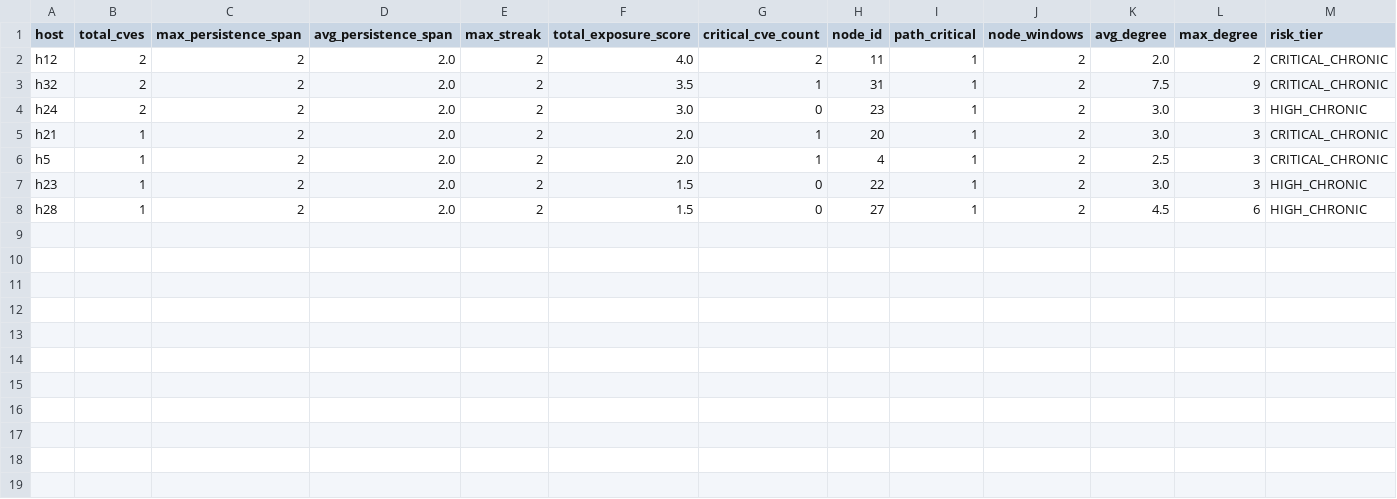
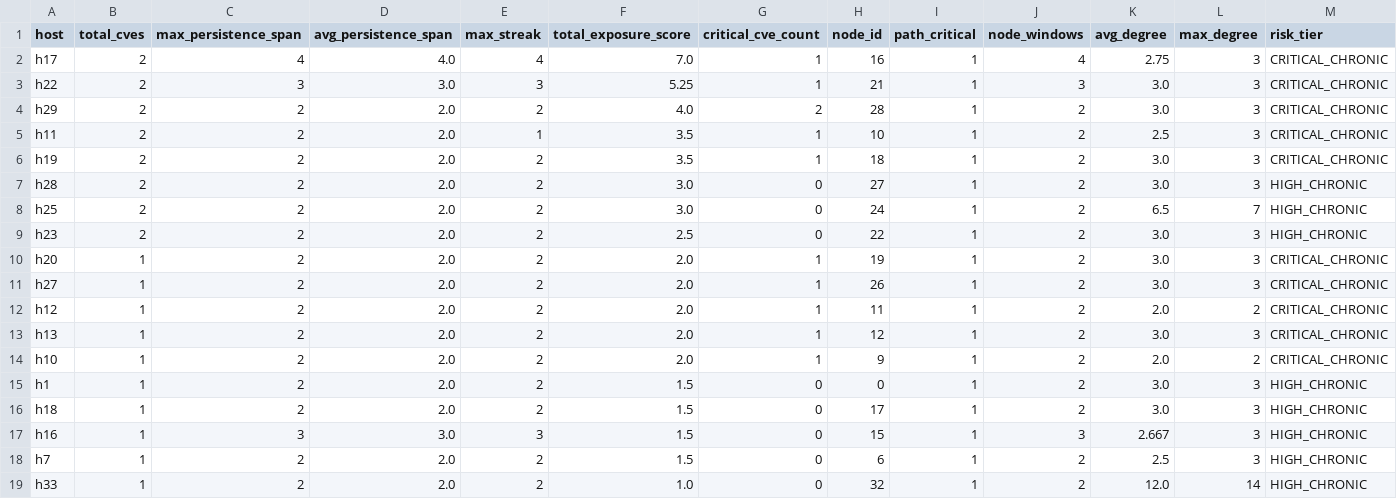
Before and after one commit to ayangain/TAG-IDS, a CSV file: ids_outputs/chronic_risk_nodes.csv, drawn as a sheet.

```diff
--- a/ids_outputs/chronic_risk_nodes.csv
+++ b/ids_outputs/chronic_risk_nodes.csv
@@ -1,8 +1,19 @@
 host,total_cves,max_persistence_span,avg_persistence_span,max_streak,total_exposure_score,critical_cve_count,node_id,path_critical,node_windows,avg_degree,max_degree,risk_tier
-h12,2,2,2.0,2,4.0,2,11,1,2,2.0,2,CRITICAL_CHRONIC
-h32,2,2,2.0,2,3.5,1,31,1,2,7.5,9,CRITICAL_CHRONIC
-h24,2,2,2.0,2,3.0,0,23,1,2,3.0,3,HIGH_CHRONIC
-h21,1,2,2.0,2,2.0,1,20,1,2,3.0,3,CRITICAL_CHRONIC
-h5,1,2,2.0,2,2.0,1,4,1,2,2.5,3,CRITICAL_CHRONIC
-h23,1,2,2.0,2,1.5,0,22,1,2,3.0,3,HIGH_CHRONIC
-h28,1,2,2.0,2,1.5,0,27,1,2,4.5,6,HIGH_CHRONIC
+h17,2,4,4.0,4,7.0,1,16,1,4,2.75,3,CRITICAL_CHRONIC
+h22,2,3,3.0,3,5.25,1,21,1,3,3.0,3,CRITICAL_CHRONIC
+h29,2,2,2.0,2,4.0,2,28,1,2,3.0,3,CRITICAL_CHRONIC
+h11,2,2,2.0,1,3.5,1,10,1,2,2.5,3,CRITICAL_CHRONIC
+h19,2,2,2.0,2,3.5,1,18,1,2,3.0,3,CRITICAL_CHRONIC
+h28,2,2,2.0,2,3.0,0,27,1,2,3.0,3,HIGH_CHRONIC
+h25,2,2,2.0,2,3.0,0,24,1,2,6.5,7,HIGH_CHRONIC
+h23,2,2,2.0,2,2.5,0,22,1,2,3.0,3,HIGH_CHRONIC
+h20,1,2,2.0,2,2.0,1,19,1,2,3.0,3,CRITICAL_CHRONIC
+h27,1,2,2.0,2,2.0,1,26,1,2,3.0,3,CRITICAL_CHRONIC
+h12,1,2,2.0,2,2.0,1,11,1,2,2.0,2,CRITICAL_CHRONIC
+h13,1,2,2.0,2,2.0,1,12,1,2,3.0,3,CRITICAL_CHRONIC
+h10,1,2,2.0,2,2.0,1,9,1,2,2.0,2,CRITICAL_CHRONIC
+h1,1,2,2.0,2,1.5,0,0,1,2,3.0,3,HIGH_CHRONIC
+h18,1,2,2.0,2,1.5,0,17,1,2,3.0,3,HIGH_CHRONIC
+h16,1,3,3.0,3,1.5,0,15,1,3,2.667,3,HIGH_CHRONIC
+h7,1,2,2.0,2,1.5,0,6,1,2,2.5,3,HIGH_CHRONIC
+h33,1,2,2.0,2,1.0,0,32,1,2,12.0,14,HIGH_CHRONIC
```
Also changed, not shown: VERTICES_T1.CSV, ids_outputs/alert_chain_classification.csv, 32 other files.
